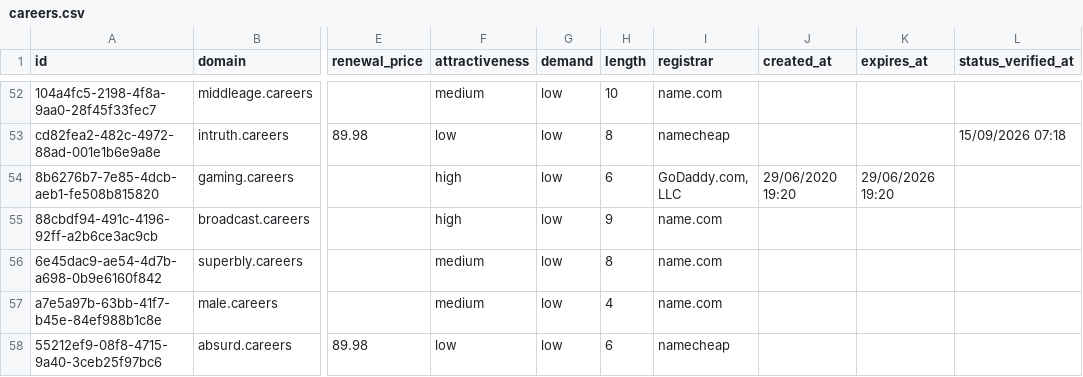
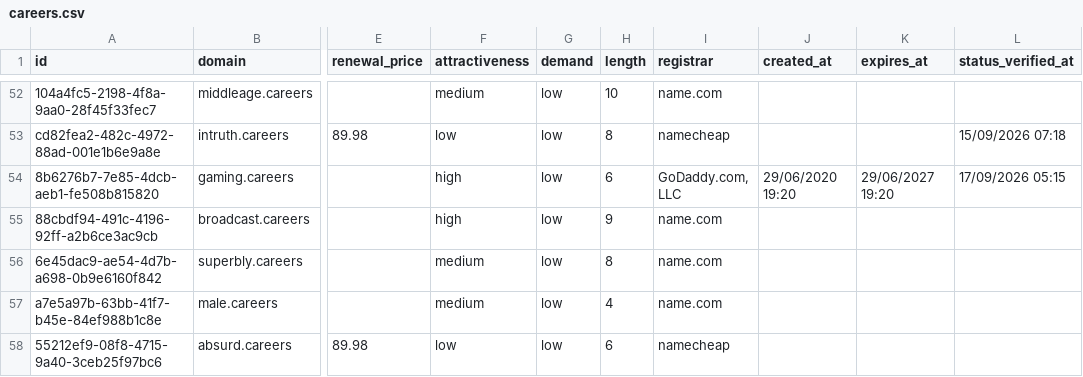
Before and after one commit to UniqueDomains/careers-oneword-domains, a CSV file: careers.csv, drawn as a sheet; only a part is shown, gaps mark what is left out; the diff names each change by its address in the sheet, - before the commit and + after, or states it on an @@ line.

Commit message:
Domains update

```diff
--- a/careers.csv
+++ b/careers.csv
-K54 (expires_at): 29/06/2026 19:20
+K54 (expires_at): 29/06/2027 19:20
-L54 (status_verified_at): (empty)
+L54 (status_verified_at): 17/09/2026 05:15
```
Also changed, not shown: 4 other files.
